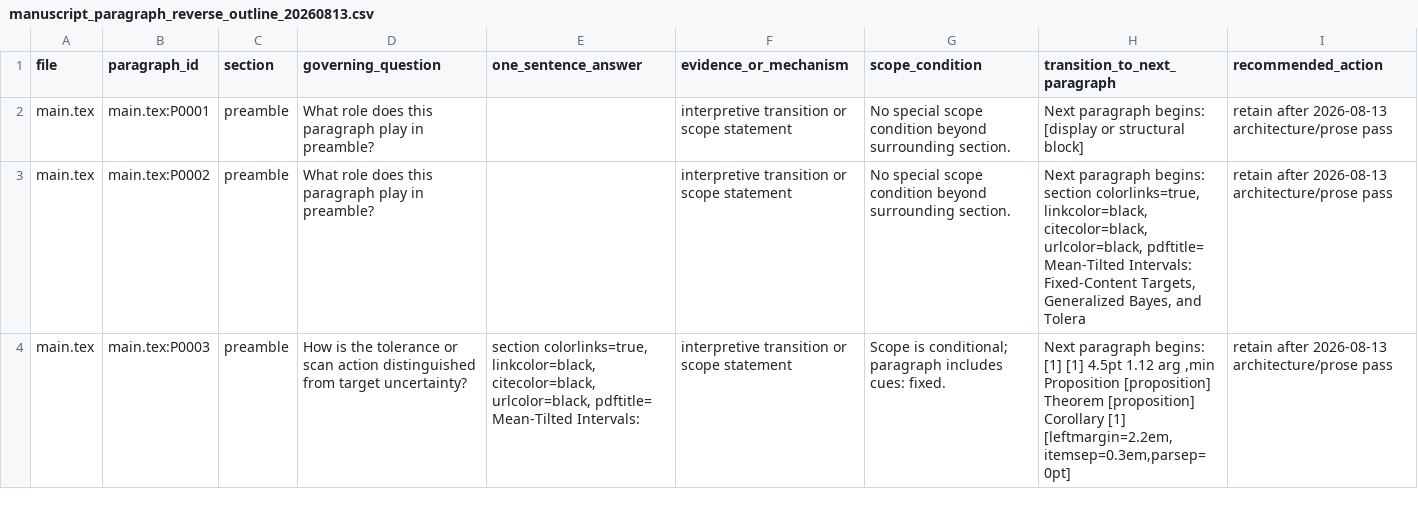
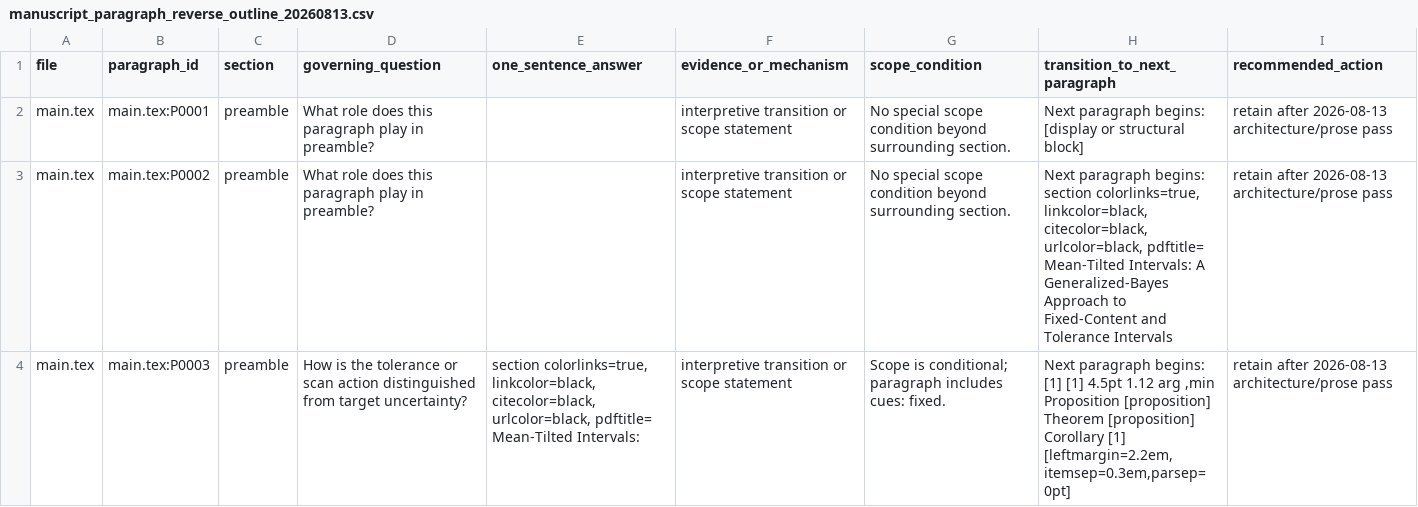
Before and after one commit to AntonioAPDL/RQR-GIBBS, a CSV file: docs/audits/manuscript_paragraph_reverse_outline_20260813.csv, drawn as a sheet; only a part is shown; the diff covers the shown part only.

Commit message:
Update manuscript subtitle

```diff
--- a/docs/audits/manuscript_paragraph_reverse_outline_20260813.csv
+++ b/docs/audits/manuscript_paragraph_reverse_outline_20260813.csv
@@ -2,3 +2,3 @@ file,paragraph_id,section,governing_question,one_sentence_answer,evidence_or_mec
 main.tex,main.tex:P0001,preamble,What role does this paragraph play in preamble?,,interpretive transition or scope statement,No special scope condition beyond surrounding section.,Next paragraph begins: [display or structural block],retain after 2026-08-13 architecture/prose pass
-main.tex,main.tex:P0002,preamble,What role does this paragraph play in preamble?,,interpretive transition or scope statement,No special scope condition beyond surrounding section.,"Next paragraph begins: section colorlinks=true, linkcolor=black, citecolor=black, urlcolor=black, pdftitle= Mean-Tilted Intervals: Fixed-Content Targets, Generalized Bayes, and Tolera",retain after 2026-08-13 architecture/prose pass
+main.tex,main.tex:P0002,preamble,What role does this paragraph play in preamble?,,interpretive transition or scope statement,No special scope condition beyond surrounding section.,"Next paragraph begins: section colorlinks=true, linkcolor=black, citecolor=black, urlcolor=black, pdftitle= Mean-Tilted Intervals: A Generalized-Bayes Approach to Fixed-Content and Tolerance Intervals",retain after 2026-08-13 architecture/prose pass
 main.tex,main.tex:P0003,preamble,How is the tolerance or scan action distinguished from target uncertainty?,"section colorlinks=true, linkcolor=black, citecolor=black, urlcolor=black, pdftitle= Mean-Tilted Intervals:",interpretive transition or scope statement,Scope is conditional; paragraph includes cues: fixed.,"Next paragraph begins: [1] [1] 4.5pt 1.12 arg ,min Proposition [proposition] Theorem [proposition] Corollary [1] [leftmargin=2.2em,itemsep=0.3em,parsep=0pt]",retain after 2026-08-13 architecture/prose pass
```
Also changed, not shown: 2 edited cells elsewhere in this file, figures/generated/oracle_tilt_c095_figure_manifest.csv, figures/generated/rqr_theory_figure_provenance.csv, 9 other files.
